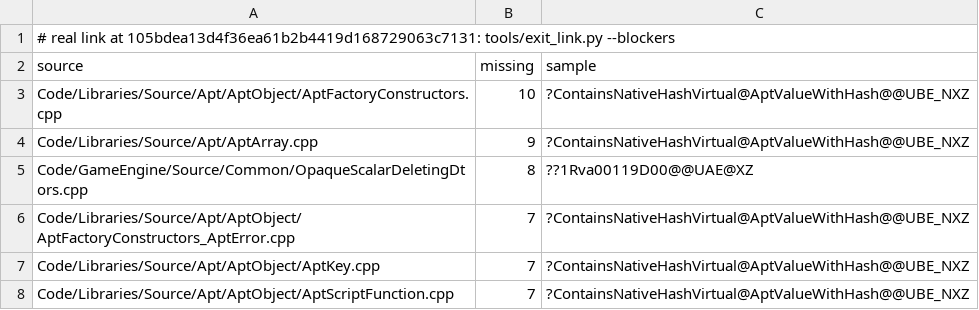
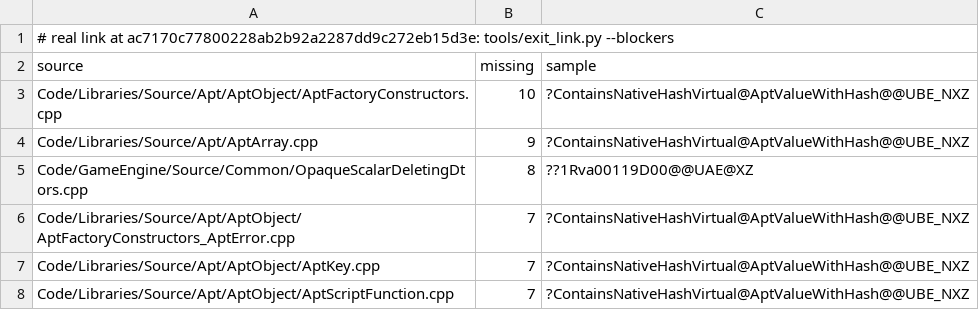
Before and after one commit to Open-BFME/Open-BFME-2, a TSV file: reverse/exit_link_blockers.tsv, drawn as a sheet; only a part is shown.

```diff
--- a/reverse/exit_link_blockers.tsv
+++ b/reverse/exit_link_blockers.tsv
@@ -1,2 +1,2 @@
-# real link at 105bdea13d4f36ea61b2b4419d168729063c7131: tools/exit_link.py --blockers
+# real link at ac7170c77800228ab2b92a2287dd9c272eb15d3e: tools/exit_link.py --blockers
 source	missing	sample
```
Also changed, not shown: 1 other file.
